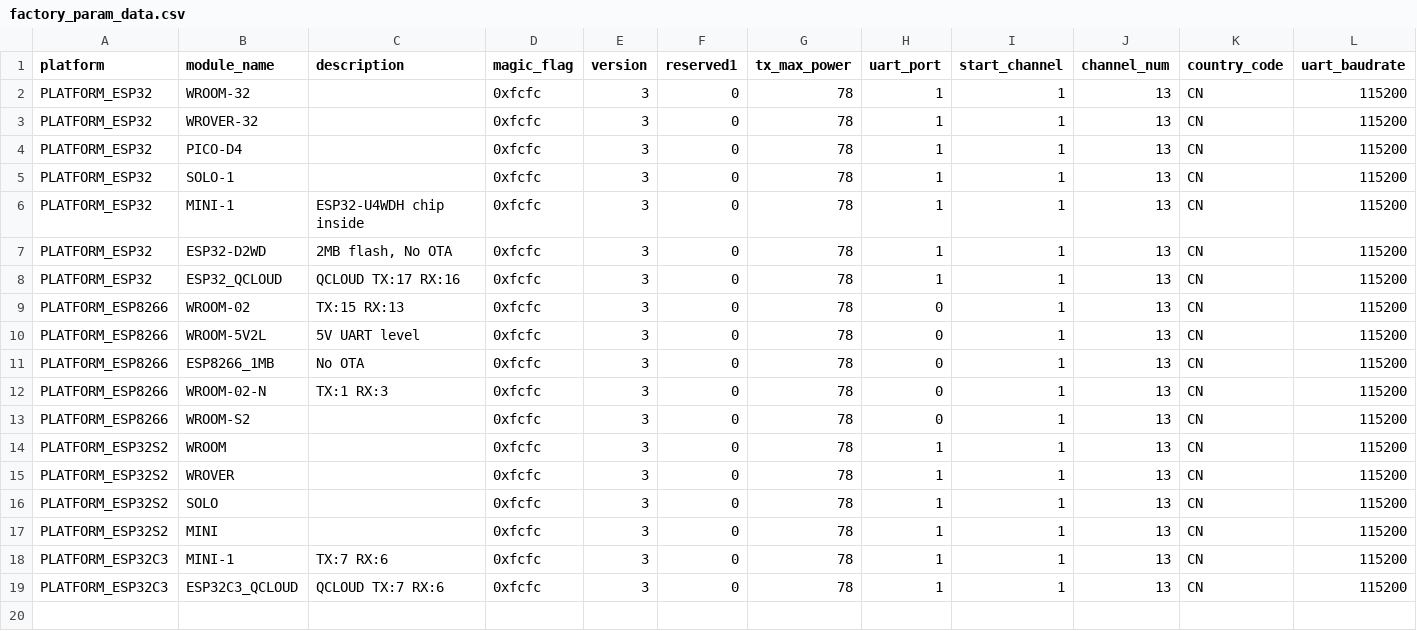
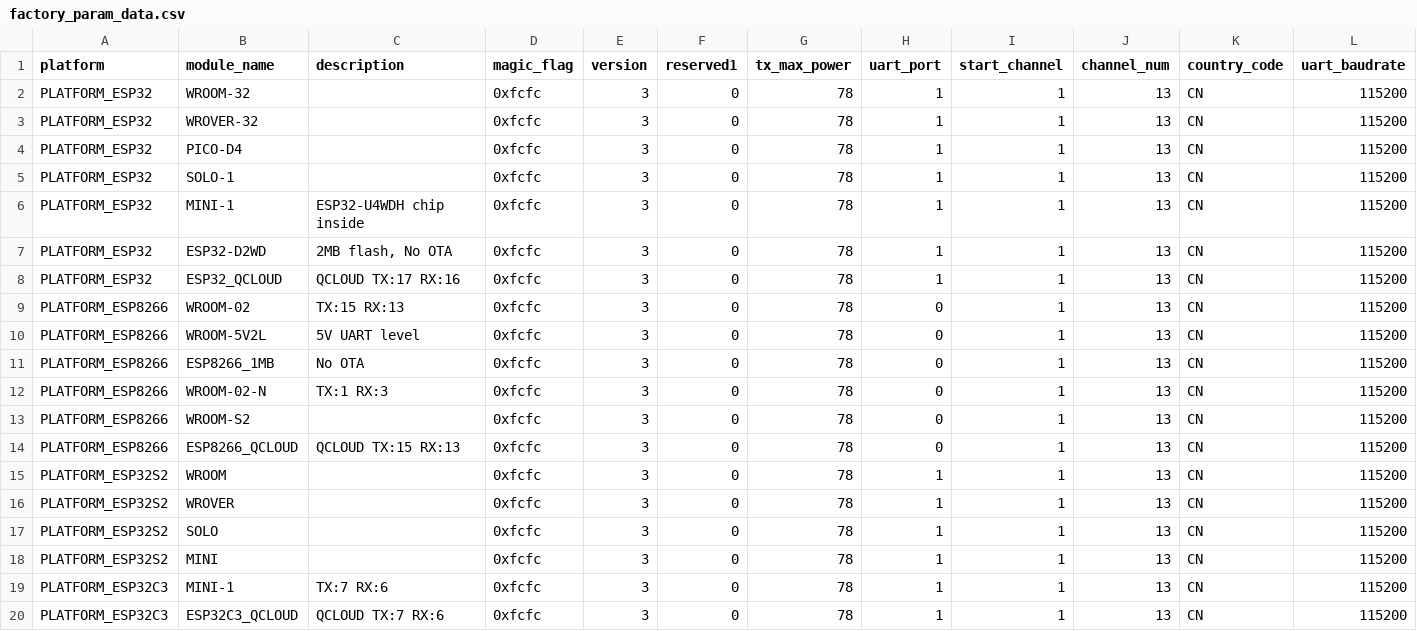
Before and after one commit to espressif/esp-at, a CSV file: components/customized_partitions/raw_data/factory_param/factory_param_data.csv, drawn as a sheet; only a part is shown; rows hold the shown columns only; the diff names each change by its address in the sheet, - before the commit and + after, or states it on an @@ line.

Commit message:
feat(core): Updated esp8266 qcloud core verison to 679f577
- feat(core): Add qcloud core to release/v2.2.0.0_esp8266

```diff
--- a/components/customized_partitions/raw_data/factory_param/factory_param_data.csv
+++ b/components/customized_partitions/raw_data/factory_param/factory_param_data.csv
+row 14: PLATFORM_ESP8266 | ESP8266_QCLOUD | QCLOUD TX:15 RX:13 | 0xfcfc | 3 | 0 | 78 | 0 | 1 | 13 | CN | 115200
```
Also changed, not shown: 11 other files.
